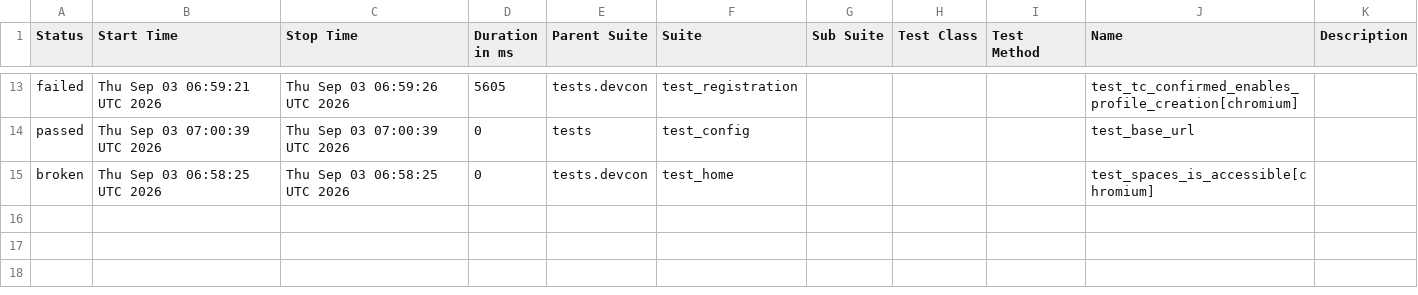
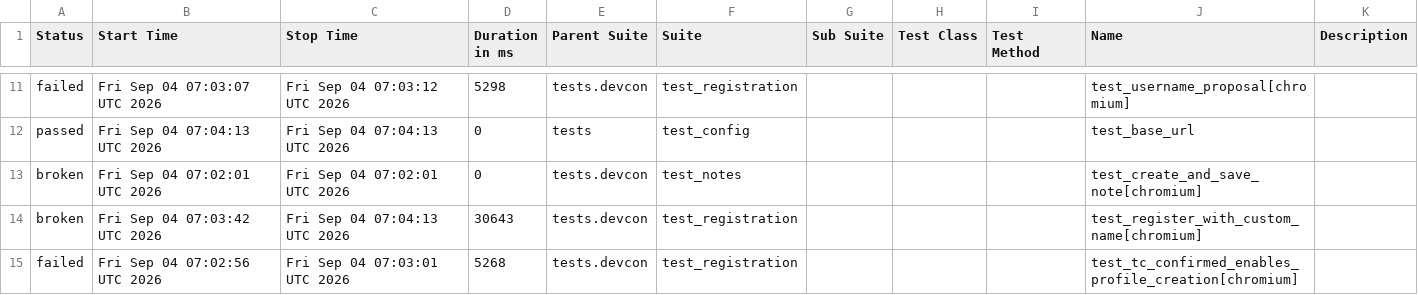
Before and after one commit to andrea-055/devcon_smoke_test, a CSV file: ETH.limo/data/suites.csv, drawn as a sheet; only a part is shown, gaps mark what is left out; the diff covers the shown part only.

```diff
--- a/ETH.limo/data/suites.csv
+++ b/ETH.limo/data/suites.csv
@@ -13,3 +11,5 @@
-"failed","Thu Sep 03 06:59:21 UTC 2026","Thu Sep 03 06:59:26 UTC 2026","5605","tests.devcon","test_registration","","","","test_tc_confirmed_enables_profile_creation[chromium]",""
-"passed","Thu Sep 03 07:00:39 UTC 2026","Thu Sep 03 07:00:39 UTC 2026","0","tests","test_config","","","","test_base_url",""
-"broken","Thu Sep 03 06:58:25 UTC 2026","Thu Sep 03 06:58:25 UTC 2026","0","tests.devcon","test_home","","","","test_spaces_is_accessible[chromium]",""
+"failed","Fri Sep 04 07:03:07 UTC 2026","Fri Sep 04 07:03:12 UTC 2026","5298","tests.devcon","test_registration","","","","test_username_proposal[chromium]",""
+"passed","Fri Sep 04 07:04:13 UTC 2026","Fri Sep 04 07:04:13 UTC 2026","0","tests","test_config","","","","test_base_url",""
+"broken","Fri Sep 04 07:02:01 UTC 2026","Fri Sep 04 07:02:01 UTC 2026","0","tests.devcon","test_notes","","","","test_create_and_save_note[chromium]",""
+"broken","Fri Sep 04 07:03:42 UTC 2026","Fri Sep 04 07:04:13 UTC 2026","30643","tests.devcon","test_registration","","","","test_register_with_custom_name[chromium]",""
+"failed","Fri Sep 04 07:02:56 UTC 2026","Fri Sep 04 07:03:01 UTC 2026","5268","tests.devcon","test_registration","","","","test_tc_confirmed_enables_profile_creation[chromium]",""
```
Also changed, not shown: 2 added rows, 4 removed rows and 26 edited cells elsewhere in this file, 54 other files.
